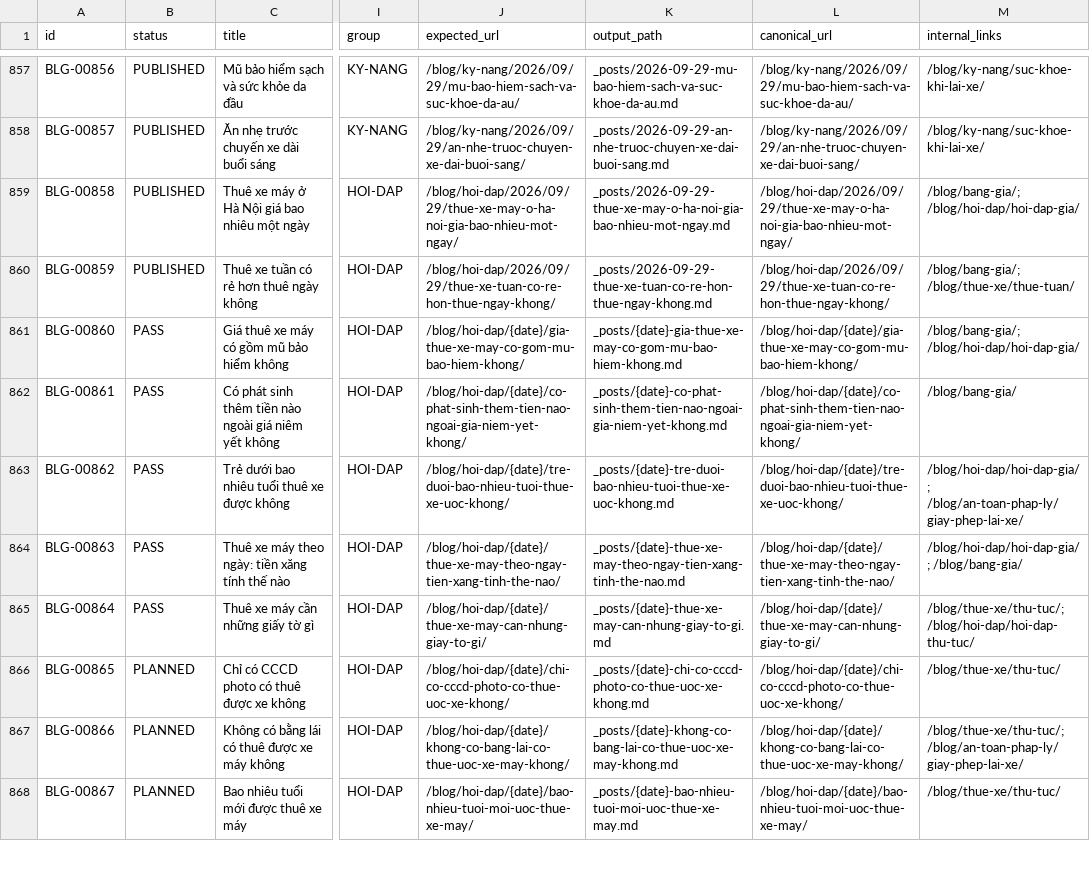
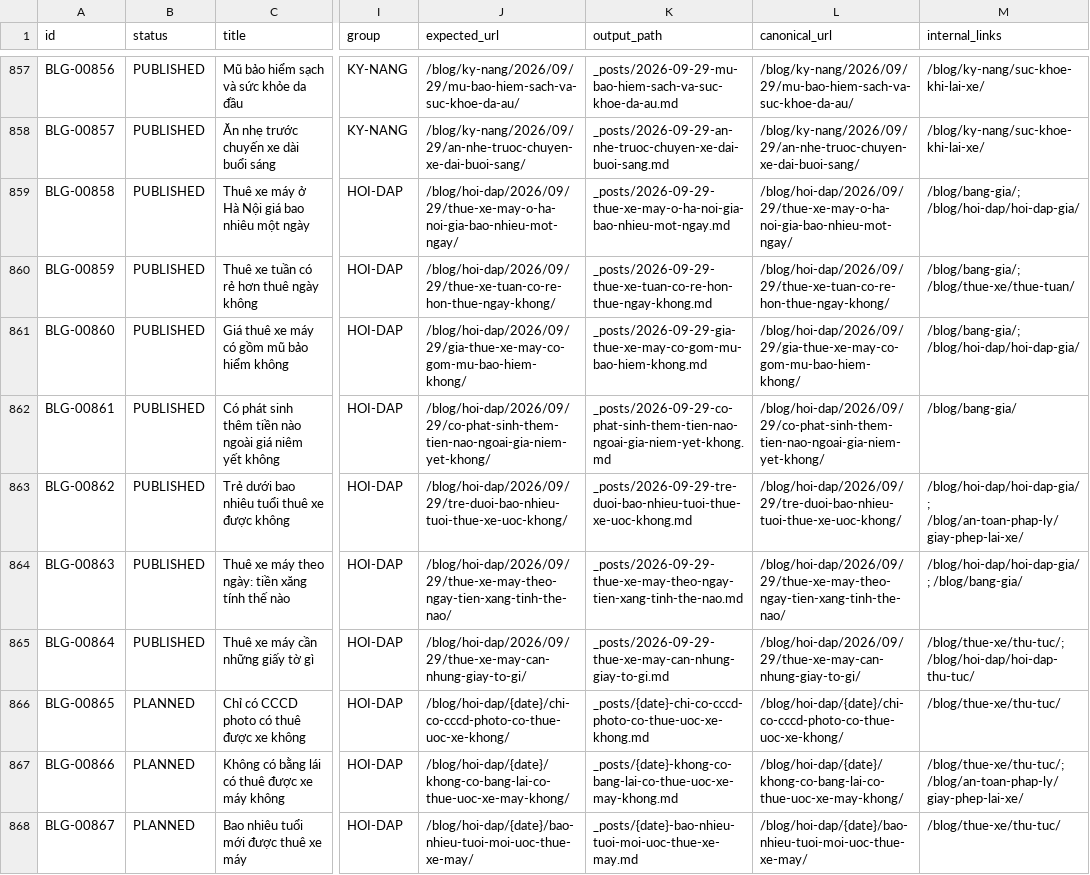
Before and after one commit to thuexemayhanoi/blog, a CSV file: data/content-matrix.csv, drawn as a sheet; only a part is shown, gaps mark what is left out; the diff names each change by its address in the sheet, - before the commit and + after, or states it on an @@ line.

```diff
--- a/data/content-matrix.csv
+++ b/data/content-matrix.csv
-B861:B865 (status): PASS
+B861:B865 (status): PUBLISHED
-J861 (expected_url): /blog/hoi-dap/{date}/gia-thue-xe-may-co-gom-mu-bao-hiem-khong/
+J861 (expected_url): /blog/hoi-dap/2026/09/29/gia-thue-xe-may-co-gom-mu-bao-hiem-khong/
-K861 (output_path): _posts/{date}-gia-thue-xe-may-co-gom-mu-bao-hiem-khong.md
+K861 (output_path): _posts/2026-09-29-gia-thue-xe-may-co-gom-mu-bao-hiem-khong.md
-L861 (canonical_url): /blog/hoi-dap/{date}/gia-thue-xe-may-co-gom-mu-bao-hiem-khong/
+L861 (canonical_url): /blog/hoi-dap/2026/09/29/gia-thue-xe-may-co-gom-mu-bao-hiem-khong/
-J862 (expected_url): /blog/hoi-dap/{date}/co-phat-sinh-them-tien-nao-ngoai-gia-niem-yet-khong/
+J862 (expected_url): /blog/hoi-dap/2026/09/29/co-phat-sinh-them-tien-nao-ngoai-gia-niem-yet-khong/
-K862 (output_path): _posts/{date}-co-phat-sinh-them-tien-nao-ngoai-gia-niem-yet-khong.md
+K862 (output_path): _posts/2026-09-29-co-phat-sinh-them-tien-nao-ngoai-gia-niem-yet-khong.md
-L862 (canonical_url): /blog/hoi-dap/{date}/co-phat-sinh-them-tien-nao-ngoai-gia-niem-yet-khong/
+L862 (canonical_url): /blog/hoi-dap/2026/09/29/co-phat-sinh-them-tien-nao-ngoai-gia-niem-yet-khong/
-J863 (expected_url): /blog/hoi-dap/{date}/tre-duoi-bao-nhieu-tuoi-thue-xe-uoc-khong/
+J863 (expected_url): /blog/hoi-dap/2026/09/29/tre-duoi-bao-nhieu-tuoi-thue-xe-uoc-khong/
-K863 (output_path): _posts/{date}-tre-duoi-bao-nhieu-tuoi-thue-xe-uoc-khong.md
+K863 (output_path): _posts/2026-09-29-tre-duoi-bao-nhieu-tuoi-thue-xe-uoc-khong.md
-L863 (canonical_url): /blog/hoi-dap/{date}/tre-duoi-bao-nhieu-tuoi-thue-xe-uoc-khong/
+L863 (canonical_url): /blog/hoi-dap/2026/09/29/tre-duoi-bao-nhieu-tuoi-thue-xe-uoc-khong/
-J864 (expected_url): /blog/hoi-dap/{date}/thue-xe-may-theo-ngay-tien-xang-tinh-the-nao/
+J864 (expected_url): /blog/hoi-dap/2026/09/29/thue-xe-may-theo-ngay-tien-xang-tinh-the-nao/
-K864 (output_path): _posts/{date}-thue-xe-may-theo-ngay-tien-xang-tinh-the-nao.md
+K864 (output_path): _posts/2026-09-29-thue-xe-may-theo-ngay-tien-xang-tinh-the-nao.md
-L864 (canonical_url): /blog/hoi-dap/{date}/thue-xe-may-theo-ngay-tien-xang-tinh-the-nao/
+L864 (canonical_url): /blog/hoi-dap/2026/09/29/thue-xe-may-theo-ngay-tien-xang-tinh-the-nao/
-J865 (expected_url): /blog/hoi-dap/{date}/thue-xe-may-can-nhung-giay-to-gi/
+J865 (expected_url): /blog/hoi-dap/2026/09/29/thue-xe-may-can-nhung-giay-to-gi/
-K865 (output_path): _posts/{date}-thue-xe-may-can-nhung-giay-to-gi.md
+K865 (output_path): _posts/2026-09-29-thue-xe-may-can-nhung-giay-to-gi.md
-L865 (canonical_url): /blog/hoi-dap/{date}/thue-xe-may-can-nhung-giay-to-gi/
+L865 (canonical_url): /blog/hoi-dap/2026/09/29/thue-xe-may-can-nhung-giay-to-gi/
```
Also changed, not shown: 16 other files.
